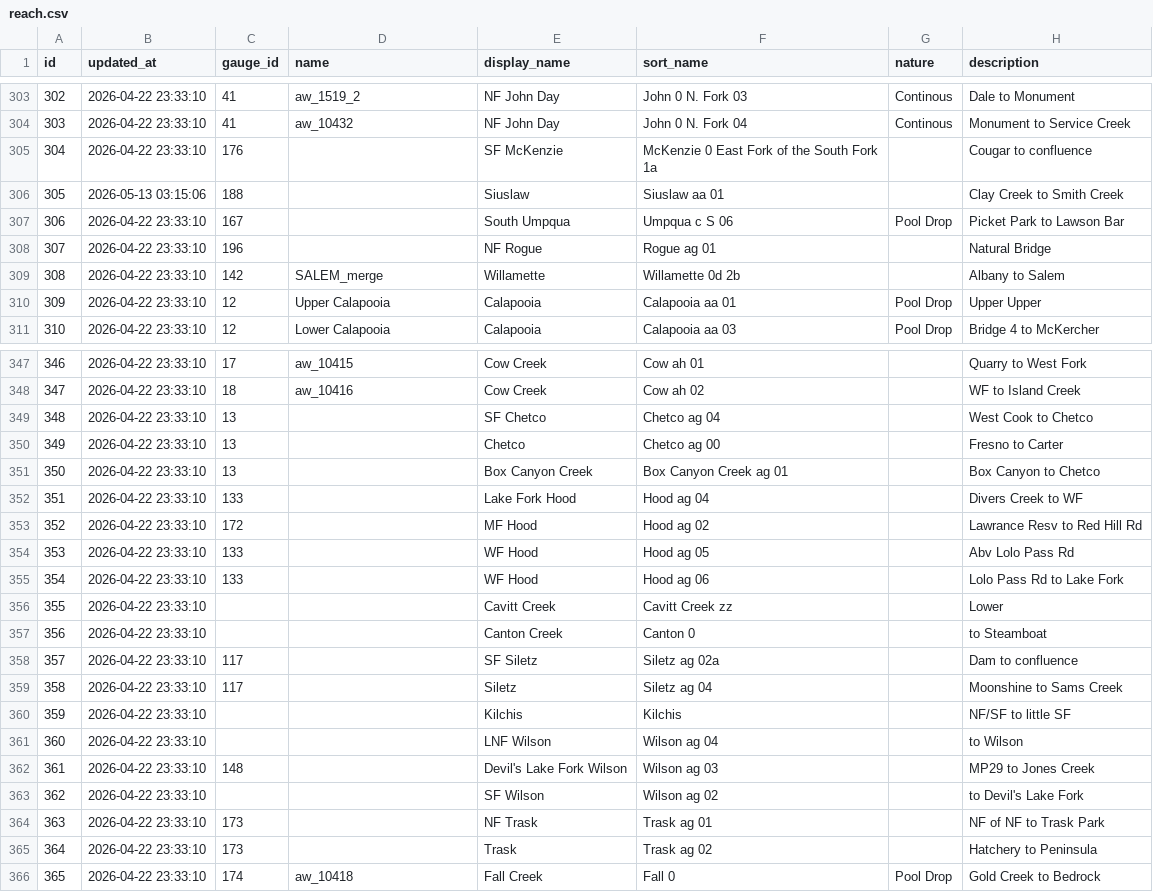
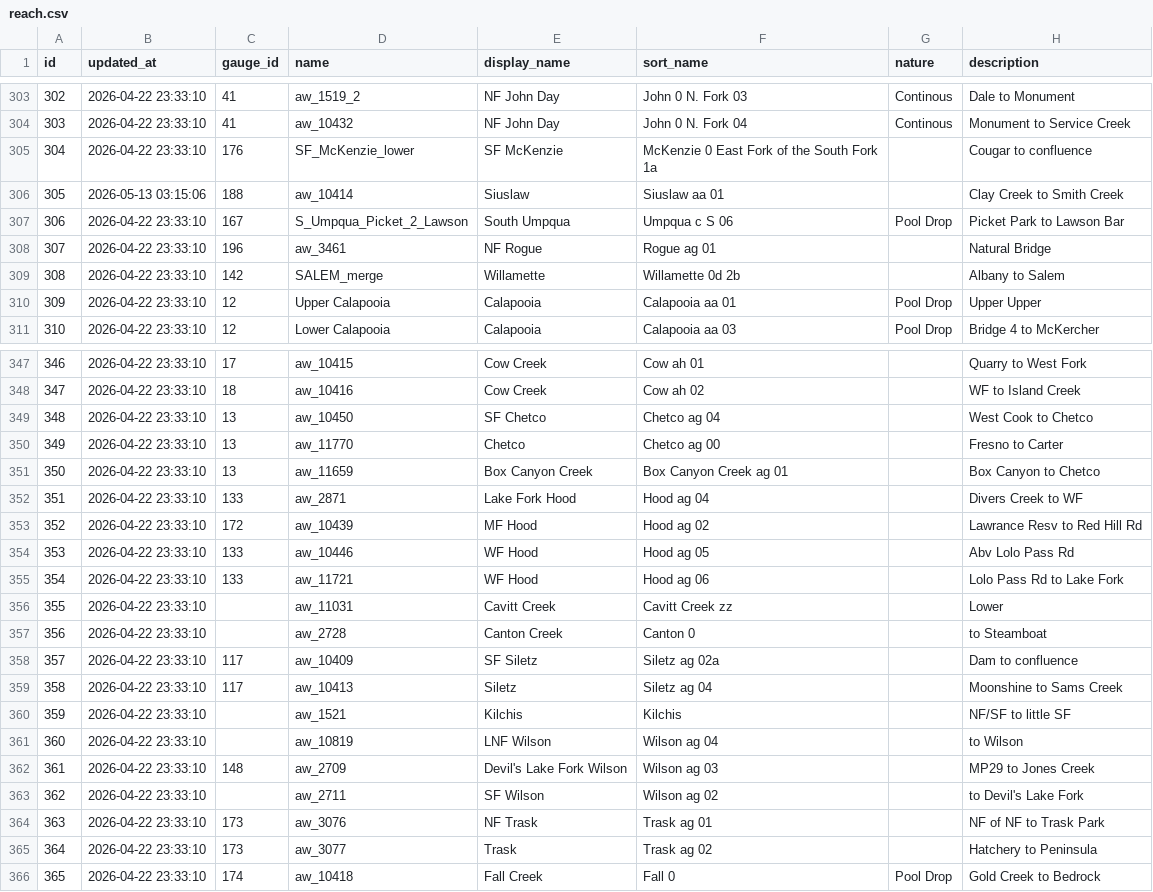
Before and after one commit to mousebrains/kayak_python, a CSV file: data/db/reach.csv, drawn as a sheet; only a part is shown, gaps mark what is left out; the diff covers the shown part only; the diff names each change by its address in the sheet, - before the commit and + after, or states it on an @@ line.

```diff
--- a/data/db/reach.csv
+++ b/data/db/reach.csv
-D305 (name): (empty)
+D305 (name): SF_McKenzie_lower
-D306 (name): (empty)
+D306 (name): aw_10414
-D307 (name): (empty)
+D307 (name): S_Umpqua_Picket_2_Lawson
-D308 (name): (empty)
+D308 (name): aw_3461
-D349 (name): (empty)
+D349 (name): aw_10450
-D350 (name): (empty)
+D350 (name): aw_11770
-D351 (name): (empty)
+D351 (name): aw_11659
-D352 (name): (empty)
+D352 (name): aw_2871
-D353 (name): (empty)
+D353 (name): aw_10439
-D354 (name): (empty)
+D354 (name): aw_10446
-D355 (name): (empty)
+D355 (name): aw_11721
-D356 (name): (empty)
+D356 (name): aw_11031
-D357 (name): (empty)
+D357 (name): aw_2728
-D358 (name): (empty)
+D358 (name): aw_10409
-D359 (name): (empty)
+D359 (name): aw_10413
-D360 (name): (empty)
+D360 (name): aw_1521
-D361 (name): (empty)
+D361 (name): aw_10819
-D362 (name): (empty)
+D362 (name): aw_2709
-D363 (name): (empty)
+D363 (name): aw_2711
-D364 (name): (empty)
+D364 (name): aw_3076
-D365 (name): (empty)
+D365 (name): aw_3077
```
Also changed, not shown: 13 edited cells elsewhere in this file, 2 other files.
